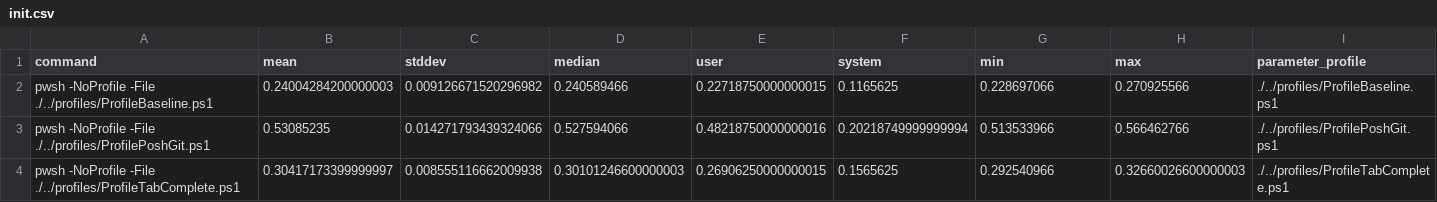
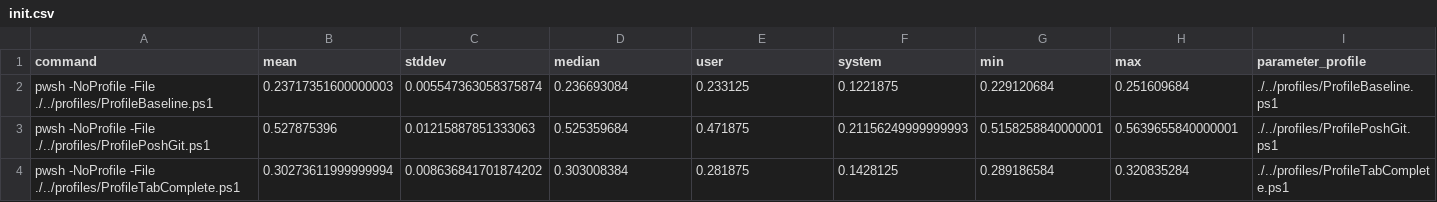
Before and after one commit to domsleee/posh-tabcomplete, a CSV file: benchmark/init/init.csv, drawn as a sheet.

```diff
--- a/benchmark/init/init.csv
+++ b/benchmark/init/init.csv
@@ -1,4 +1,4 @@
 command,mean,stddev,median,user,system,min,max,parameter_profile
-pwsh -NoProfile -File ./../profiles/ProfileBaseline.ps1,0.24004284200000003,0.009126671520296982,0.240589466,0.22718750000000015,0.1165625,0.228697066,0.270925566,./../profiles/ProfileBaseline.ps1
-pwsh -NoProfile -File ./../profiles/ProfilePoshGit.ps1,0.53085235,0.014271793439324066,0.527594066,0.48218750000000016,0.20218749999999994,0.513533966,0.566462766,./../profiles/ProfilePoshGit.ps1
-pwsh -NoProfile -File ./../profiles/ProfileTabComplete.ps1,0.30417173399999997,0.008555116662009938,0.30101246600000003,0.26906250000000015,0.1565625,0.292540966,0.32660026600000003,./../profiles/ProfileTabComplete.ps1
+pwsh -NoProfile -File ./../profiles/ProfileBaseline.ps1,0.23717351600000003,0.005547363058375874,0.236693084,0.233125,0.1221875,0.229120684,0.251609684,./../profiles/ProfileBaseline.ps1
+pwsh -NoProfile -File ./../profiles/ProfilePoshGit.ps1,0.527875396,0.01215887851333063,0.525359684,0.471875,0.21156249999999993,0.5158258840000001,0.5639655840000001,./../profiles/ProfilePoshGit.ps1
+pwsh -NoProfile -File ./../profiles/ProfileTabComplete.ps1,0.30273611999999994,0.008636841701874202,0.303008384,0.281875,0.1428125,0.289186584,0.320835284,./../profiles/ProfileTabComplete.ps1
```
Also changed, not shown: benchmark/complete/complete.csv, 9 other files.
